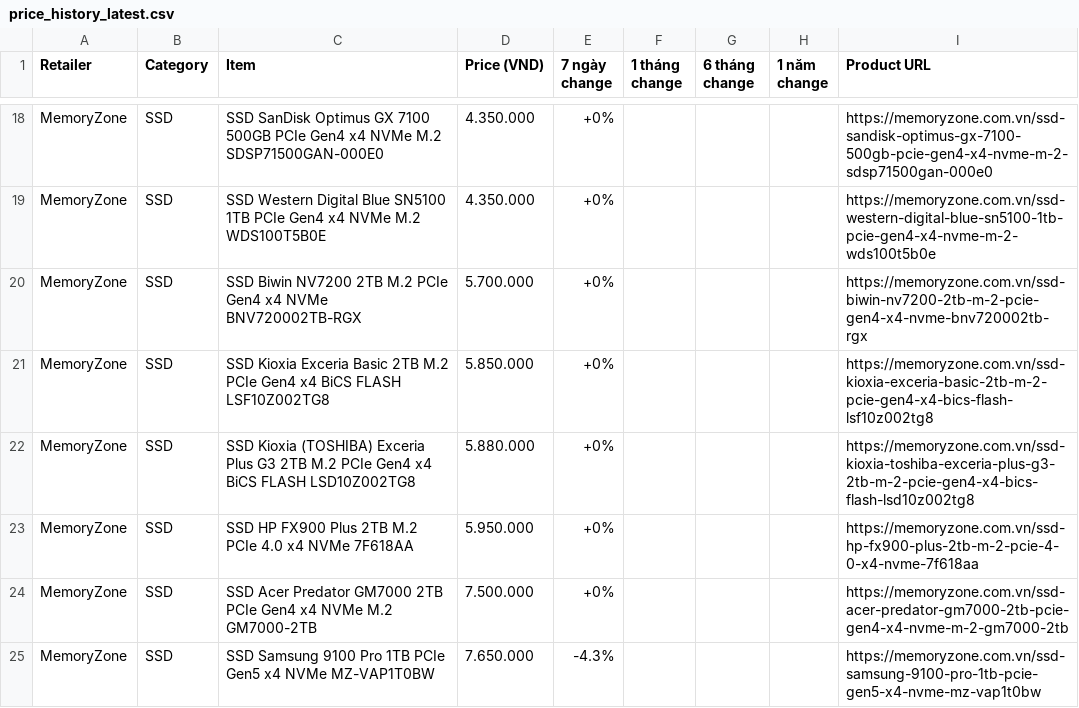
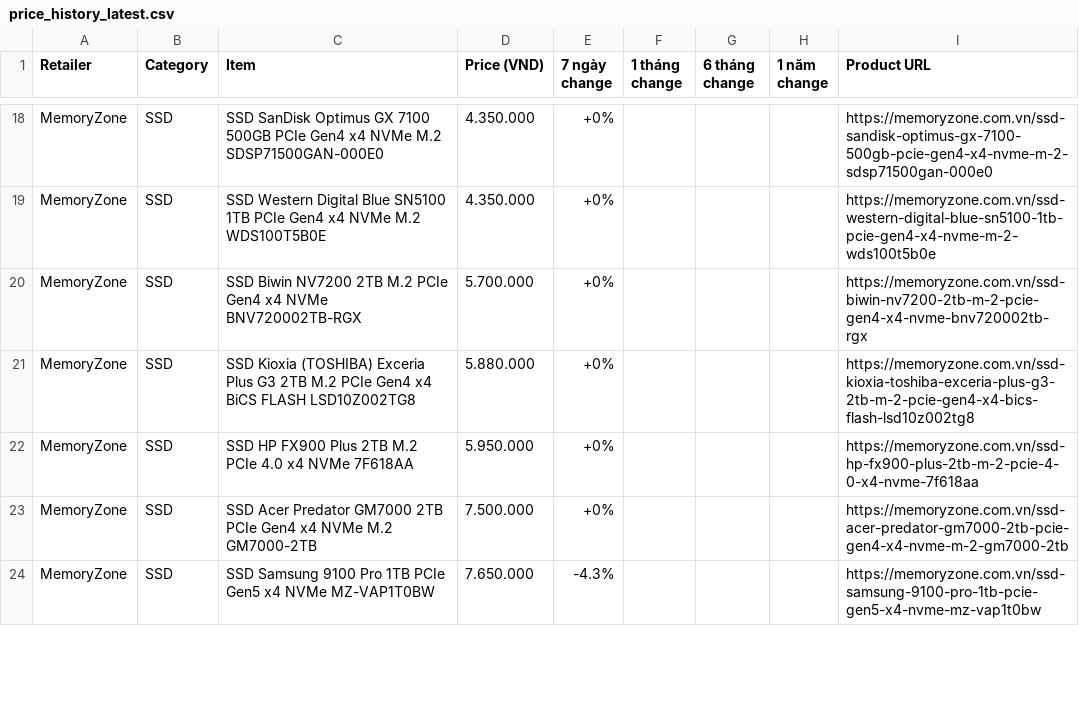
Before and after one commit to tuongphanbase/tech-price-mailer, a CSV file: docs/price_history_latest.csv, drawn as a sheet; only a part is shown, gaps mark what is left out; the diff covers the shown part only.

```diff
--- a/docs/price_history_latest.csv
+++ b/docs/price_history_latest.csv
@@ -20,3 +20,2 @@ MemoryZone,SSD,SSD Western Digital Blue SN5100 1TB PCIe Gen4 x4 NVMe M.2 WDS100T
 MemoryZone,SSD,SSD Biwin NV7200 2TB M.2 PCIe Gen4 x4 NVMe BNV720002TB-RGX,5.700.000,+0%,,,,https://memoryzone.com.vn/ssd-biwin-nv7200-2tb-m-2-pcie-gen4-x4-nvme-bnv720002tb-rgx
-MemoryZone,SSD,SSD Kioxia Exceria Basic 2TB M.2 PCIe Gen4 x4 BiCS FLASH LSF10Z002TG8,5.850.000,+0%,,,,https://memoryzone.com.vn/ssd-kioxia-exceria-basic-2tb-m-2-pcie-gen4-x4-bics-flash-lsf10z002tg8
 MemoryZone,SSD,SSD Kioxia (TOSHIBA) Exceria Plus G3 2TB M.2 PCIe Gen4 x4 BiCS FLASH LSD10Z002TG8,5.880.000,+0%,,,,https://memoryzone.com.vn/ssd-kioxia-toshiba-exceria-plus-g3-2tb-m-2-pcie-gen4-x4-bics-flash-lsd10z002tg8
```
Also changed, not shown: 2 added rows, 1 removed row, 6 moved rows and 2 edited cells elsewhere in this file, 6 other files.
